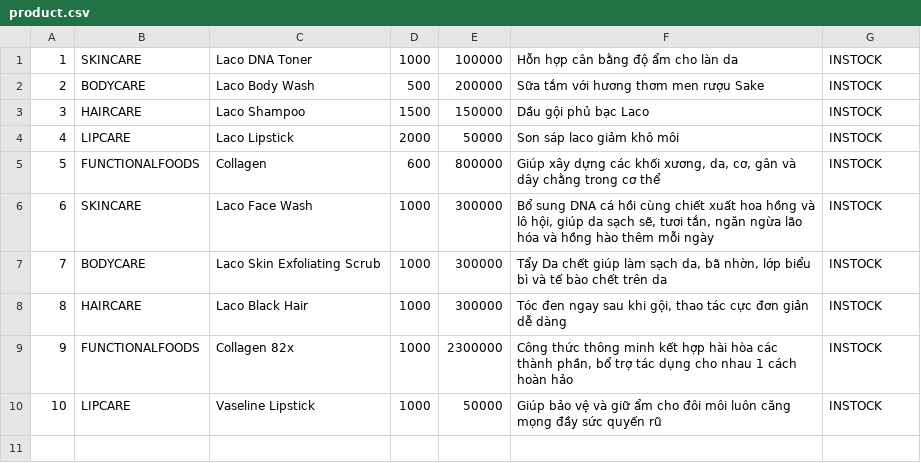
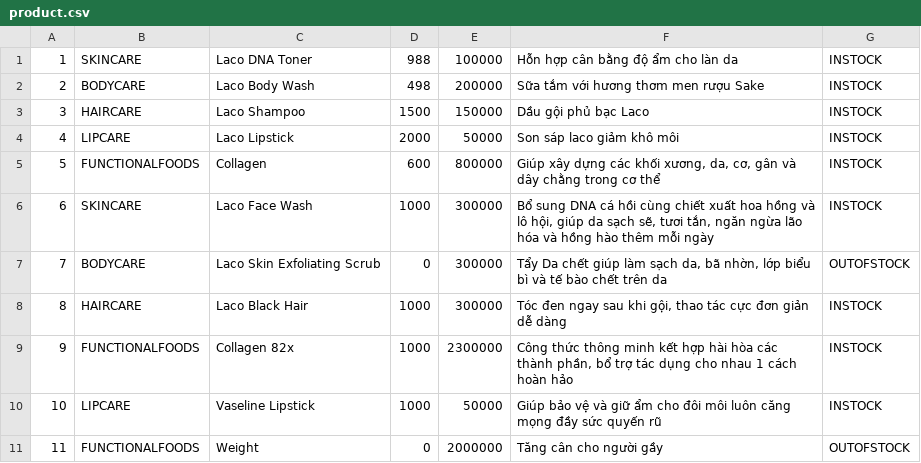
Before and after one commit to iChikael/module2-concept, a CSV file: src/data/product.csv, drawn as a sheet.

```diff
--- a/src/data/product.csv
+++ b/src/data/product.csv
@@ -1,3 +1,3 @@
-1;SKINCARE;Laco DNA Toner;1000;100000;Hỗn hợp cân bằng độ ẩm cho làn da;INSTOCK
-2;BODYCARE;Laco Body Wash;500;200000;Sữa tắm với hương thơm men rượu Sake;INSTOCK
+1;SKINCARE;Laco DNA Toner;988;100000;Hỗn hợp cân bằng độ ẩm cho làn da;INSTOCK
+2;BODYCARE;Laco Body Wash;498;200000;Sữa tắm với hương thơm men rượu Sake;INSTOCK
 3;HAIRCARE;Laco Shampoo;1500;150000;Dầu gội phủ bạc Laco;INSTOCK
@@ -6,3 +6,3 @@
 6;SKINCARE;Laco Face Wash;1000;300000;Bổ sung DNA cá hồi cùng chiết xuất hoa hồng và lô hội, giúp da sạch sẽ, tươi tắn, ngăn ngừa lão hóa và hồng hào thêm mỗi ngày;INSTOCK
-7;BODYCARE;Laco Skin Exfoliating Scrub;1000;300000;Tẩy Da chết giúp làm sạch da, bã nhờn, lớp biểu bì và tế bào chết trên da;INSTOCK
+7;BODYCARE;Laco Skin Exfoliating Scrub;0;300000;Tẩy Da chết giúp làm sạch da, bã nhờn, lớp biểu bì và tế bào chết trên da;OUTOFSTOCK
 8;HAIRCARE; Laco Black Hair;1000;300000;Tóc đen ngay sau khi gội, thao tác cực đơn giản dễ dàng;INSTOCK
@@ -10 +10,2 @@
 10;LIPCARE;Vaseline Lipstick;1000;50000;Giúp bảo vệ và giữ ẩm cho đôi môi luôn căng mọng đầy sức quyến rũ;INSTOCK
+11;FUNCTIONALFOODS;Weight;0;2000000;Tăng cân cho người gầy;OUTOFSTOCK
```
Also changed, not shown: 23 other files.
